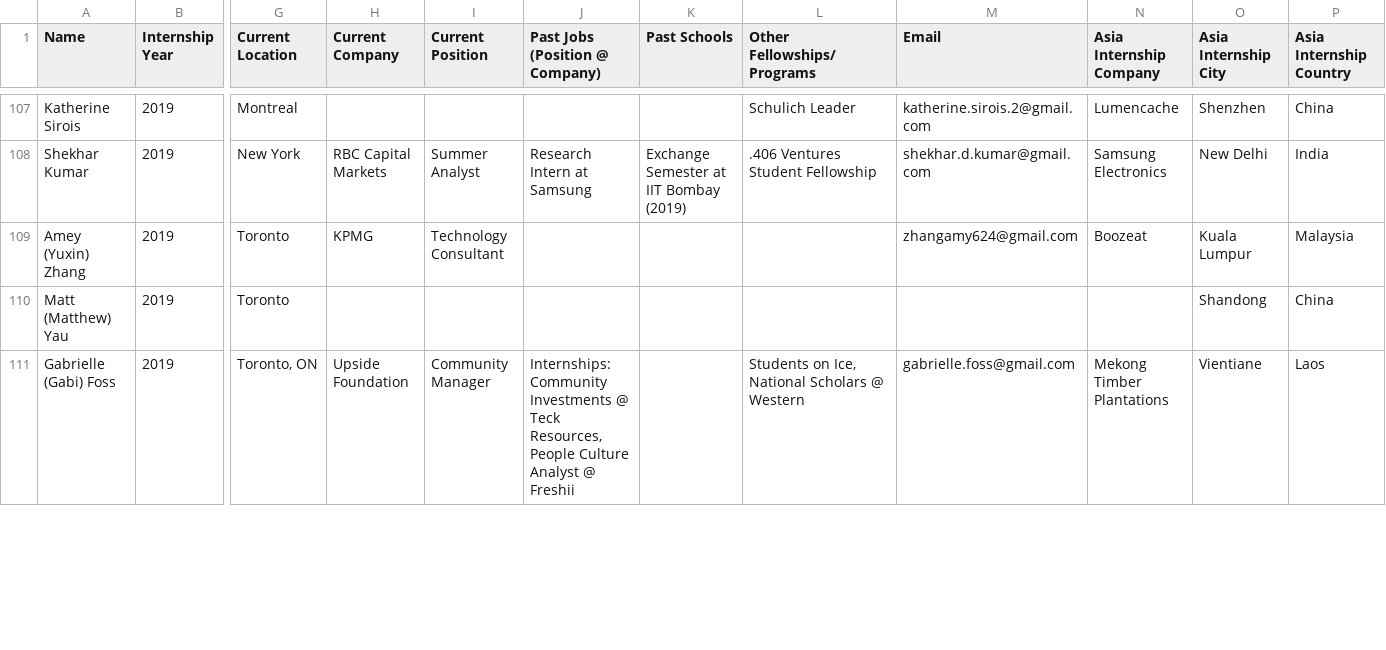
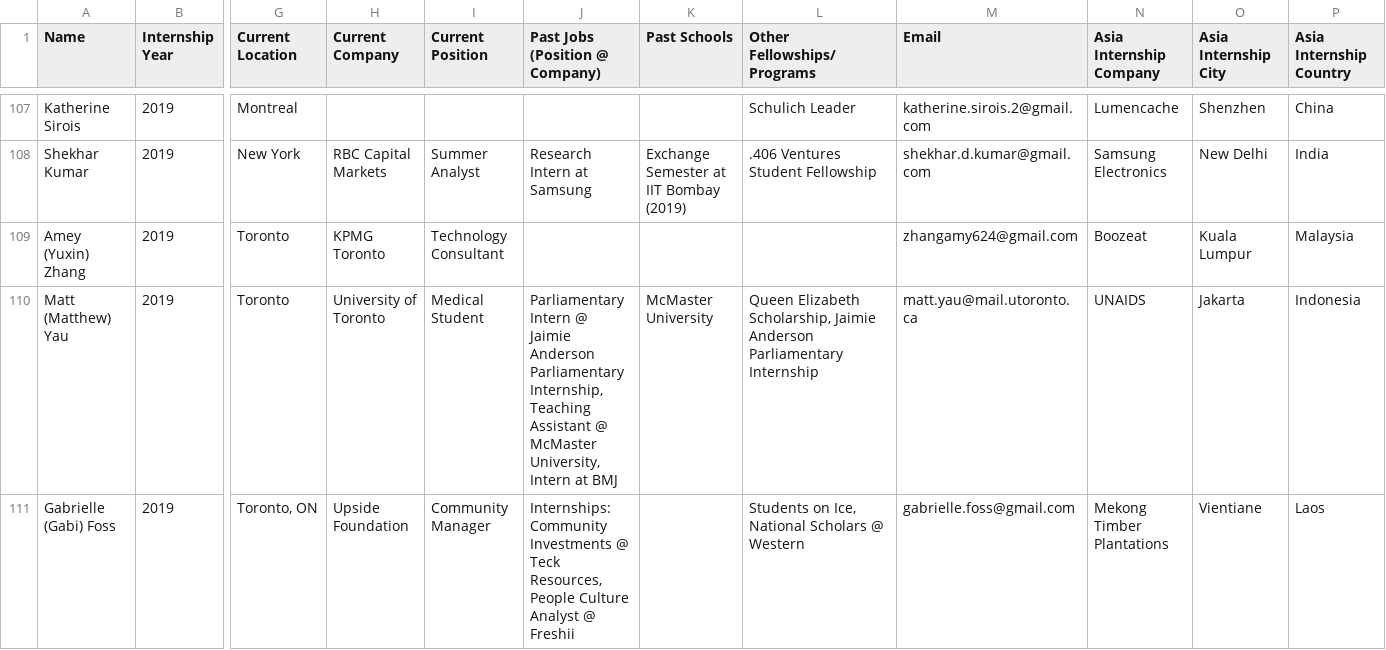
Before and after one commit to johnwu0604/cansbridge-profiles, a CSV file: profiles.csv, drawn as a sheet; only a part is shown, gaps mark what is left out; the diff covers the shown part only; the diff names each change by its address in the sheet, - before the commit and + after, or states it on an @@ line.

```diff
--- a/profiles.csv
+++ b/profiles.csv
-H109 (Current Company): KPMG
+H109 (Current Company): KPMG Toronto
-H110 (Current Company): (empty)
+H110 (Current Company): University of Toronto
-I110 (Current Position): (empty)
+I110 (Current Position): Medical Student
-J110 (Past Jobs (Position @ Company)): (empty)
+J110 (Past Jobs (Position @ Company)): Parliamentary Intern @ Jaimie Anderson Parliamentary Internship, Teaching Assistant @ McMaster University, Intern at BMJ
-K110 (Past Schools): (empty)
+K110 (Past Schools): McMaster University
-L110 (Other Fellowships/Programs): (empty)
+L110 (Other Fellowships/Programs): Queen Elizabeth Scholarship, Jaimie Anderson Parliamentary Internship
-M110 (Email): (empty)
+M110 (Email): matt.yau@mail.utoronto.ca
-N110 (Asia Internship Company): (empty)
+N110 (Asia Internship Company): UNAIDS
-O110 (Asia Internship City): Shandong
+O110 (Asia Internship City): Jakarta
-P110 (Asia Internship Country): China
+P110 (Asia Internship Country): Indonesia
```
Also changed, not shown: 113 edited cells elsewhere in this file, 3 other files.
